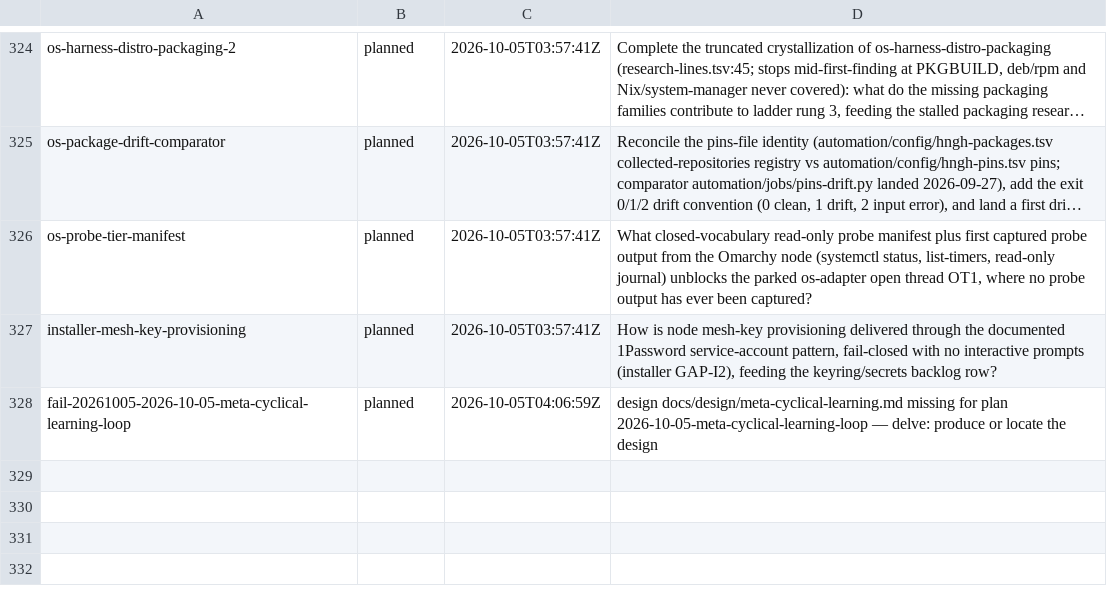
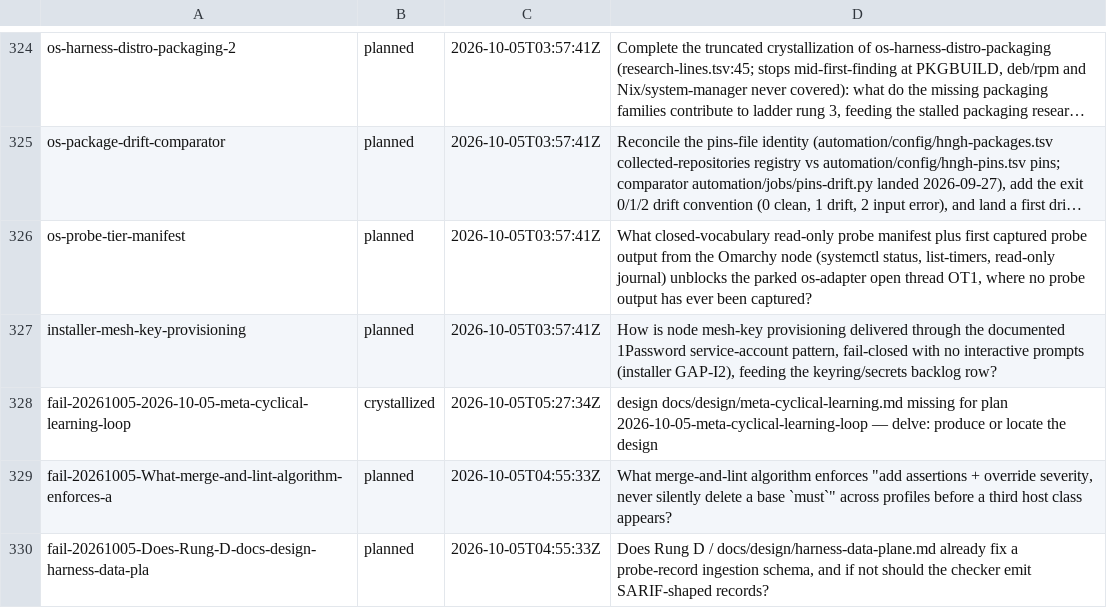
Before and after one commit to boundring/hngh, a TSV file: automation/research-lines.tsv, drawn as a sheet; only a part is shown, gaps mark what is left out; long unchanged cells end in ….

Commit message:
research: fail-20261005-2026-10-05-meta-cyclical-learning-loop crystallized

```diff
--- a/automation/research-lines.tsv
+++ b/automation/research-lines.tsv
@@ -327,2 +327,4 @@ os-probe-tier-manifest	planned	2026-10-05T03:57:41Z	What closed-vocabulary read-
 installer-mesh-key-provisioning	planned	2026-10-05T03:57:41Z	How is node mesh-key provisioning delivered through the documented 1Password service-account pattern, fail-closed with no interactive prompts (installer GAP-I2), feeding the keyring/secrets backlog row?
-fail-20261005-2026-10-05-meta-cyclical-learning-loop	planned	2026-10-05T04:06:59Z	design docs/design/meta-cyclical-learning.md missing for plan 2026-10-05-meta-cyclical-learning-loop — delve: produce or locate the design
+fail-20261005-2026-10-05-meta-cyclical-learning-loop	crystallized	2026-10-05T05:27:34Z	design docs/design/meta-cyclical-learning.md missing for plan 2026-10-05-meta-cyclical-learning-loop — delve: produce or locate the design
+fail-20261005-What-merge-and-lint-algorithm-enforces-a	planned	2026-10-05T04:55:33Z	What merge-and-lint algorithm enforces "add assertions + override severity, never silently delete a base `must`" across profiles before a third host class appears?
+fail-20261005-Does-Rung-D-docs-design-harness-data-pla	planned	2026-10-05T04:55:33Z	Does Rung D / docs/design/harness-data-plane.md already fix a probe-record ingestion schema, and if not should the checker emit SARIF-shaped records?
```
Also changed, not shown: 1 other file.
